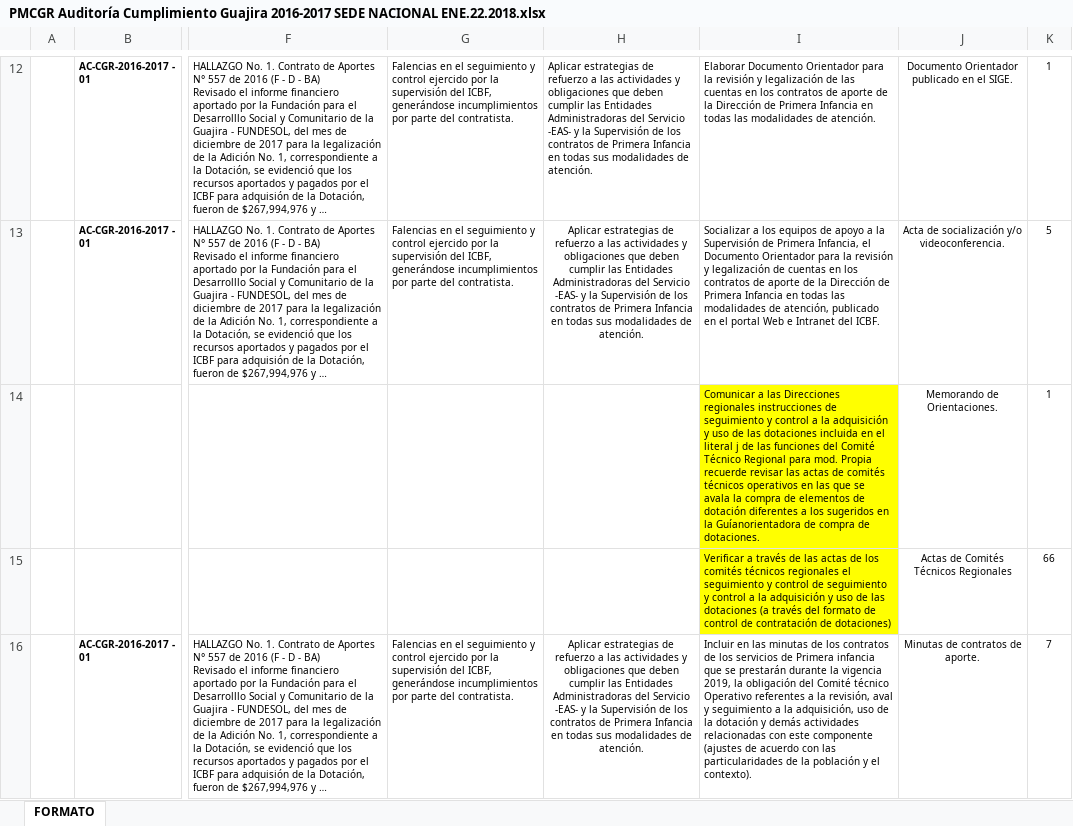
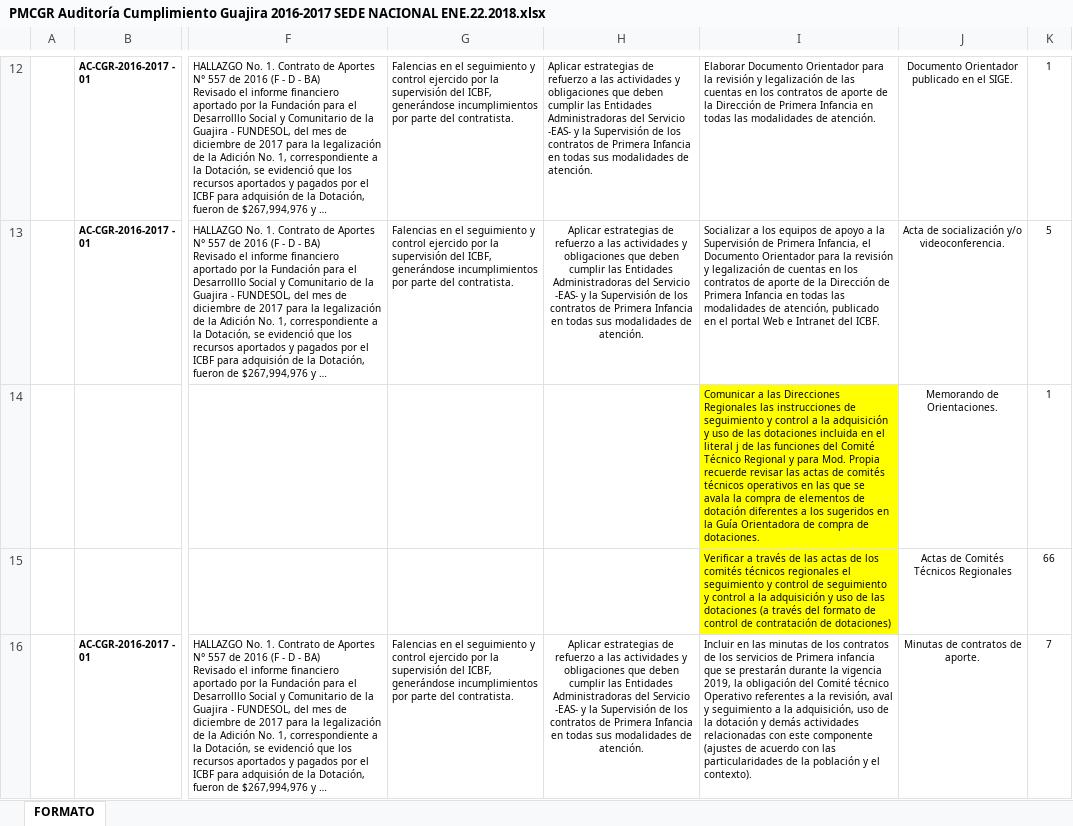
Before and after one commit to paulaO/Dotaciones2019, an Excel workbook: PMCGR/PMCGR_2019/PMCGR Auditoría Cumplimiento Guajira 2016-2017 SEDE NACIONAL ENE.22.2018.xlsx, sheet FORMATO, drawn as a sheet; only a part is shown, gaps mark what is left out; long unchanged cells end in …; values as stored, in another font and other column widths than the file's, no borders; the diff names each change by its address in the sheet, - before the commit and + after, or states it on an @@ line.

```diff
--- a/PMCGR/PMCGR_2019/PMCGR Auditoría Cumplimiento Guajira 2016-2017 SEDE NACIONAL ENE.22.2018.xlsx (sheet FORMATO)
+++ b/PMCGR/PMCGR_2019/PMCGR Auditoría Cumplimiento Guajira 2016-2017 SEDE NACIONAL ENE.22.2018.xlsx (sheet FORMATO)
-I14: …las Direcciones regionales instrucciones de seguimiento y control a la adquisición y uso de las dotaciones incluida en el literal j de las funciones del Comité Técnico Regional para mod. Propia recuerde revisar las actas de comités técnicos operativos en las que se avala la compra de elementos de dotación diferentes a los sugeridos en la Guíanorientadora de compra…
+I14: …las Direcciones Regionales las instrucciones de seguimiento y control a la adquisición y uso de las dotaciones incluida en el literal j de las funciones del Comité Técnico Regional y para Mod. Propia recuerde revisar las actas de comités técnicos operativos en las que se avala la compra de elementos de dotación diferentes a los sugeridos en la Guía Orientadora de compra…
```
Also changed, not shown: PMCGR/PMCGR_2018-2019/Prog.VideoConferenciasEnero.xlsx.
